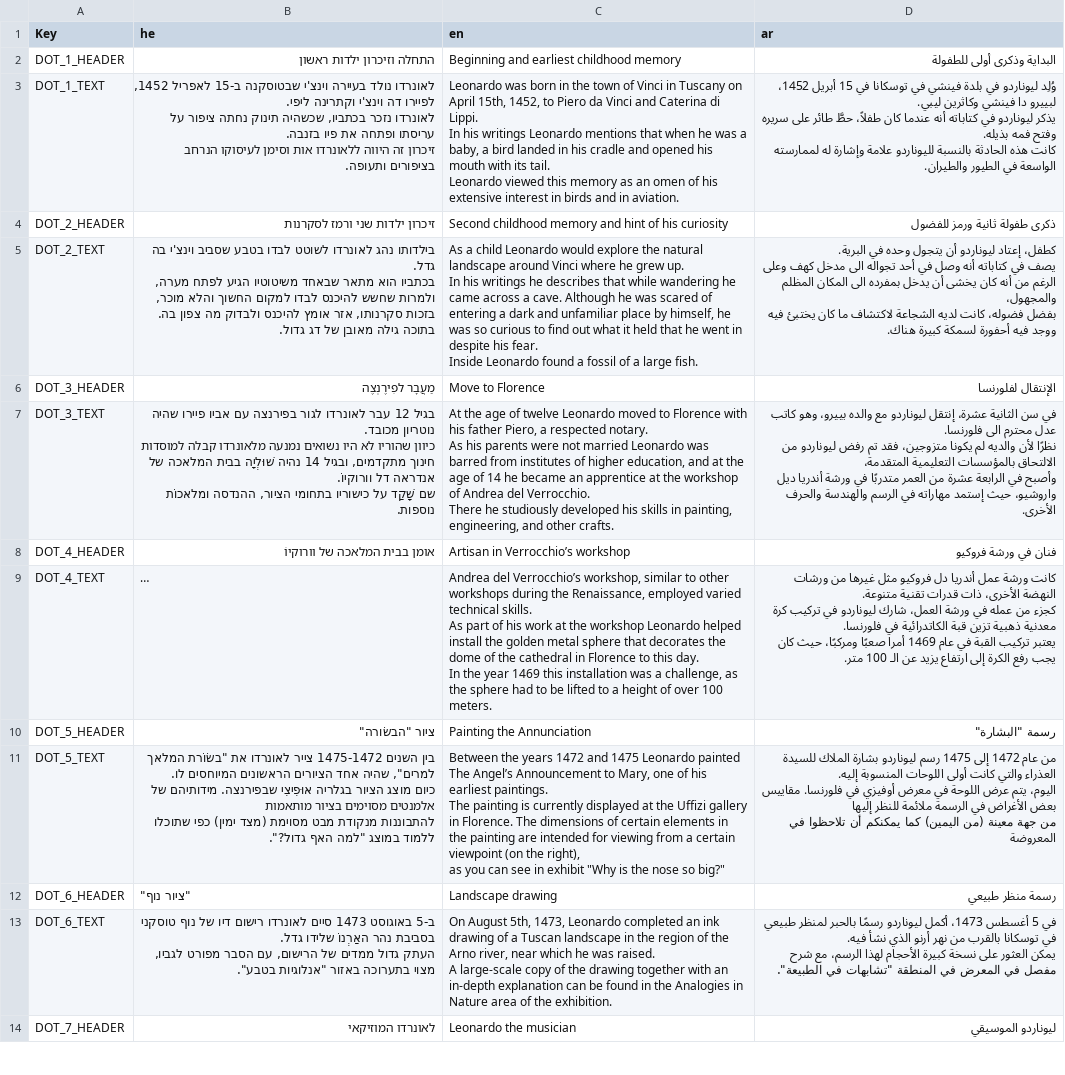
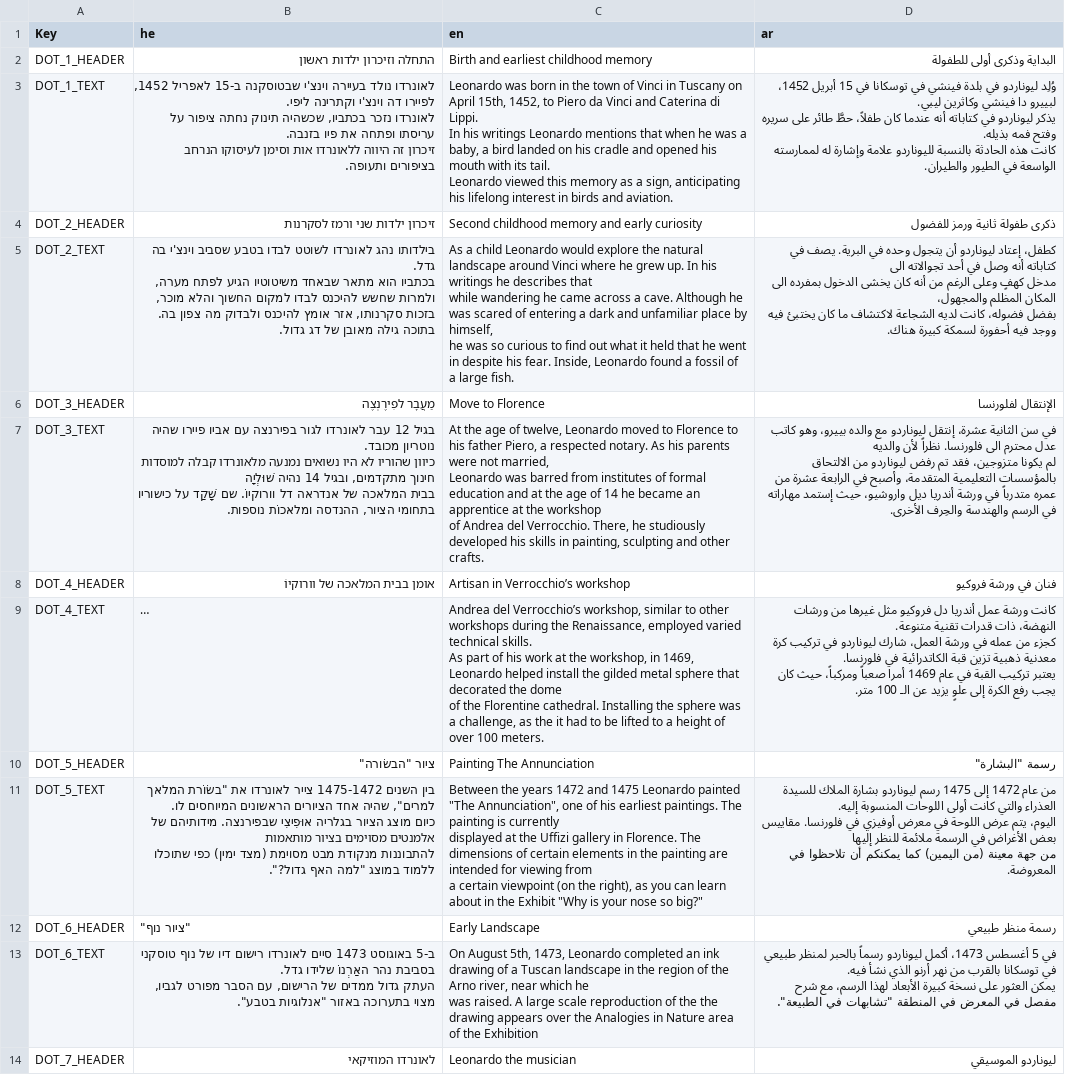
Before and after one commit to madagithub/timeline, a CSV file: assets/config/translate.csv, drawn as a sheet; only a part is shown; long unchanged cells end in …; ↵ is a line break in a cell; the diff covers the shown part only; the diff names each change by its address in the sheet, - before the commit and + after, or states it on an @@ line.

```diff
--- a/assets/config/translate.csv
+++ b/assets/config/translate.csv
-C2 (en): Beginning and earliest childhood memory
+C2 (en): Birth and earliest childhood memory
-C3 (en): …bird landed in his cradle and opened his mouth with its tail. ↵ Leonardo viewed this memory as an omen of his extensive interest in birds and in aviation.
+C3 (en): …bird landed on his cradle and opened his mouth with its tail. ↵ Leonardo viewed this memory as a sign, anticipating his lifelong interest in birds and aviation.
-C4 (en): …memory and hint of his curiosity
+C4 (en): …memory and early curiosity
-C5 (en): …his fear. ↵ Inside Leonardo found…
+C5 (en): …his fear. Inside, Leonardo found…
-D5 (ar): …في أحد تجواله الى مدخل كهف وعلى الرغم من أنه كان يخشى أن يدخل بمفرده الى…
+D5 (ar): …في أحد تجوالاته الى ↵ مدخل كهفٍ وعلى الرغم من أنه كان يخشى الدخول بمفرده الى…
-B7 (he): …ומלאכוֹת נוספות.
+B7 (he): …ומלאכוֹת נוספות.
-C7 (en): …age of twelve Leonardo moved to Florence with his father Piero, a respected notary. ↵ As his parents were not married Leonardo was barred from institutes of higher education, and at the age of 14 he became an apprentice at the workshop of Andrea del Verrocchio. ↵ There he studiously developed his skills in painting, engineering, and other…
+C7 (en): …age of twelve, Leonardo moved to Florence to his father Piero, a respected notary. As his parents were not married, ↵ Leonardo was barred from institutes of formal education and at the age of 14 he became an apprentice at the workshop ↵ of Andrea del Verrocchio. There, he studiously developed his skills in painting, sculpting and other…
-D7 (ar): …الى فلورنسا. ↵ نظرًا لأن والديه لم يكونا متزوجين، فقد تم رفض ليوناردو من الالتحاق بالمؤسسات التعليمية المتقدمة، ↵ وأصبح في الرابعة عشرة من العمر متدربًا في ورشة أندريا ديل واروشيو، حيث إستمد مهاراته في الرسم والهندسة والحرف الأخرى.
+D7 (ar): …الى فلورنسا. نظراً لأن والديه ↵ لم يكونا متزوجين، فقد تم رفض ليوناردو من الالتحاق بالمؤسسات التعليمية المتقدمة، وأصبح في الرابعة عشرة من ↵ عمره متدرباً في ورشة أندريا ديل واروشيو، حيث إستمد مهاراته في الرسم والهندسة والحِرف الأخرى.
-C9 (en): …at the workshop Leonardo helped install the golden metal sphere that decorates the dome of the cathedral in Florence to this day. ↵ In the year 1469 this installation was a challenge, as the sphere had to…
+C9 (en): …at the workshop, in 1469, Leonardo helped install the gilded metal sphere that decorated the dome ↵ of the Florentine cathedral. Installing the sphere was a challenge, as the it had to…
-D9 (ar): …من ورشات النهضة الأخرى، ذات قدرات تقنية متنوعة. ↵ كجزء من عمله في ورشة العمل، شارك ليوناردو في تركيب كرة معدنية ذهبية تزين قبة الكاتدرائية في فلورنسا. ↵ يعتبر تركيب القبة في عام 1469 أمرا صعبًا ومركبًا، حيث كان يجب رفع الكرة إلى ارتفاع يزيد عن…
+D9 (ar): …من ورشات النهضة، ذات قدرات تقنية متنوعة. ↵ كجزء من عمله في ورشة العمل، شارك ليوناردو في تركيب كرة معدنية ذهبية تزين قبة الكاتدرائية في فلورنسا. ↵ يعتبر تركيب القبة في عام 1469 أمرا صعباً ومركباً، حيث كان يجب رفع الكرة إلى علوٍ يزيد عن…
-C10 (en): Painting the Annunciation
+C10 (en): Painting The Annunciation
-C11 (en): …Leonardo painted The Angel’s Announcement to Mary, one of his earliest paintings. ↵ The painting is currently displayed at the Uffizi gallery in Florence. The dimensions of certain elements in the painting are intended for viewing from a certain viewpoint (on the right), ↵ as you can see in exhibit "Why is the nose so…
+C11 (en): …Leonardo painted "The Annunciation", one of his earliest paintings. The painting is currently ↵ displayed at the Uffizi gallery in Florence. The dimensions of certain elements in the painting are intended for viewing from ↵ a certain viewpoint (on the right), as you can learn about in the Exhibit "Why is your nose so…
-D11 (ar): …تلاحظوا في المعروضة
+D11 (ar): …تلاحظوا في المعروضة.
-C12 (en): Landscape drawing
+C12 (en): Early Landscape
-C13 (en): …raised. ↵ A large-scale copy of the drawing together with an in-depth explanation can be found in the Analogies in Nature area of the exhibition.
+C13 (en): …raised. A large scale reproduction of the the drawing appears over the Analogies in Nature area of the Exhibition
-D13 (ar): …أكمل ليوناردو رسمًا بالحبر لمنظر طبيعي في توسكانا بالقرب من نهر أرنو الذي نشأ فيه. ↵ يمكن العثور على نسخة كبيرة الأحجام لهذا الرسم،…
+D13 (ar): …أكمل ليوناردو رسماً بالحبر لمنظر طبيعي في توسكانا بالقرب من نهر أرنو الذي نشأ فيه. ↵ يمكن العثور على نسخة كبيرة الأبعاد لهذا الرسم،…
```
Also changed, not shown: 62 edited cells elsewhere in this file, 5 other files.
